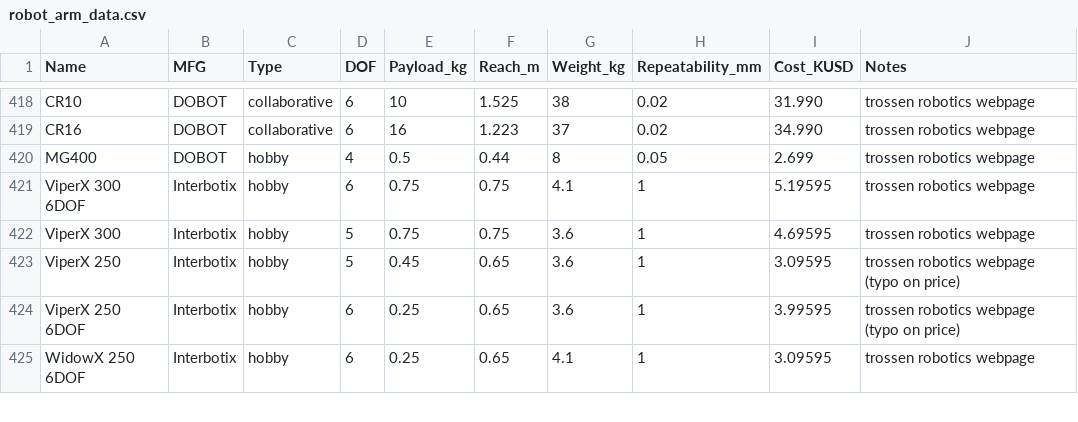
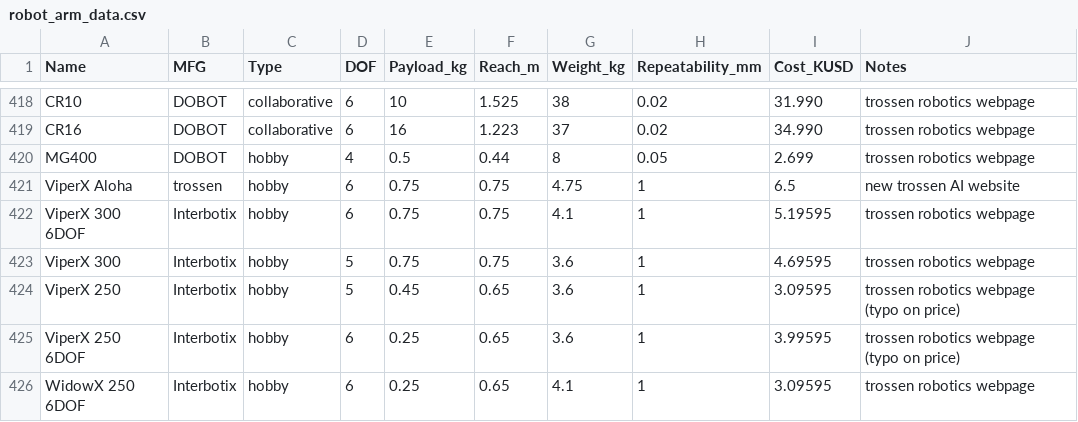
Before and after one commit to mdicicco/robot_arm_data, a CSV file: data/robot_arm_data.csv, drawn as a sheet; only a part is shown, gaps mark what is left out; the diff names each change by its address in the sheet, - before the commit and + after, or states it on an @@ line.

Commit message:
Update robot_arm_data.csv
adding new trossen robot with price

```diff
--- a/data/robot_arm_data.csv
+++ b/data/robot_arm_data.csv
+row 421: ViperX Aloha | trossen | hobby | 6 | 0.75 | 0.75 | 4.75 | 1 | 6.5 | new trossen AI website
```
